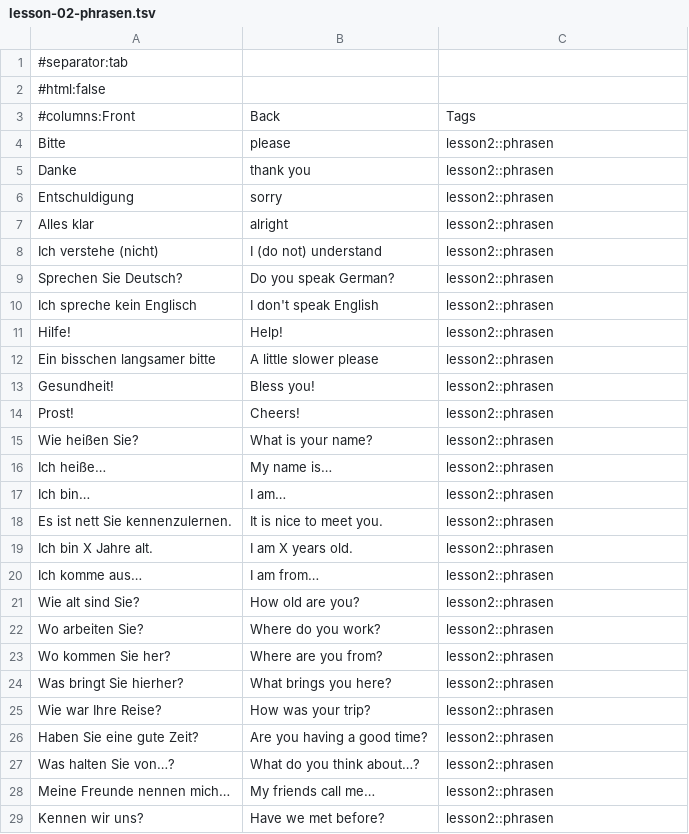
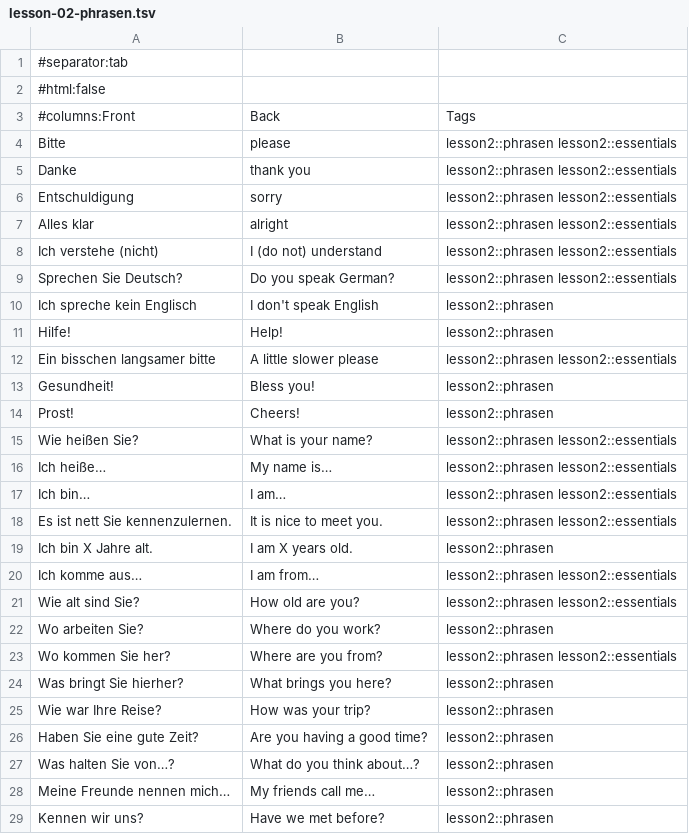
Before and after one commit to robyn-tse/german, a TSV file: exports/lesson-02-phrasen.tsv, drawn as a sheet; only a part is shown; the diff covers the shown part only.

```diff
--- a/exports/lesson-02-phrasen.tsv
+++ b/exports/lesson-02-phrasen.tsv
@@ -3,22 +3,22 @@
 #columns:Front	Back	Tags
-Bitte	please	lesson2::phrasen
-Danke	thank you	lesson2::phrasen
-Entschuldigung	sorry	lesson2::phrasen
-Alles klar	alright	lesson2::phrasen
-Ich verstehe (nicht)	I (do not) understand	lesson2::phrasen
-Sprechen Sie Deutsch?	Do you speak German?	lesson2::phrasen
+Bitte	please	lesson2::phrasen lesson2::essentials
+Danke	thank you	lesson2::phrasen lesson2::essentials
+Entschuldigung	sorry	lesson2::phrasen lesson2::essentials
+Alles klar	alright	lesson2::phrasen lesson2::essentials
+Ich verstehe (nicht)	I (do not) understand	lesson2::phrasen lesson2::essentials
+Sprechen Sie Deutsch?	Do you speak German?	lesson2::phrasen lesson2::essentials
 Ich spreche kein Englisch	I don't speak English	lesson2::phrasen
 Hilfe!	Help!	lesson2::phrasen
-Ein bisschen langsamer bitte	A little slower please	lesson2::phrasen
+Ein bisschen langsamer bitte	A little slower please	lesson2::phrasen lesson2::essentials
 Gesundheit!	Bless you!	lesson2::phrasen
 Prost!	Cheers!	lesson2::phrasen
-Wie heißen Sie?	What is your name?	lesson2::phrasen
-Ich heiße…	My name is…	lesson2::phrasen
-Ich bin…	I am…	lesson2::phrasen
-Es ist nett Sie kennenzulernen.	It is nice to meet you.	lesson2::phrasen
+Wie heißen Sie?	What is your name?	lesson2::phrasen lesson2::essentials
+Ich heiße…	My name is…	lesson2::phrasen lesson2::essentials
+Ich bin…	I am…	lesson2::phrasen lesson2::essentials
+Es ist nett Sie kennenzulernen.	It is nice to meet you.	lesson2::phrasen lesson2::essentials
 Ich bin X Jahre alt.	I am X years old.	lesson2::phrasen
-Ich komme aus…	I am from…	lesson2::phrasen
-Wie alt sind Sie?	How old are you?	lesson2::phrasen
+Ich komme aus…	I am from…	lesson2::phrasen lesson2::essentials
+Wie alt sind Sie?	How old are you?	lesson2::phrasen lesson2::essentials
 Wo arbeiten Sie?	Where do you work?	lesson2::phrasen
-Wo kommen Sie her?	Where are you from?	lesson2::phrasen
+Wo kommen Sie her?	Where are you from?	lesson2::phrasen lesson2::essentials
 Was bringt Sie hierher?	What brings you here?	lesson2::phrasen
```
Also changed, not shown: 14 edited cells elsewhere in this file, exports/lesson-02-adjektive.tsv, exports/lesson-02-adverbien.tsv, 19 other files.
